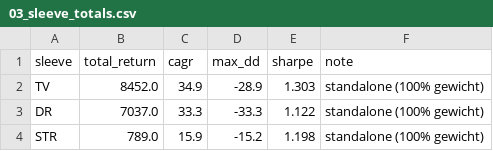
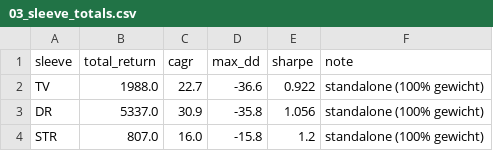
Before and after one commit to Jornvv/VTS-Dashboard, a CSV file: data/v20_report/03_sleeve_totals.csv, drawn as a sheet.

```diff
--- a/data/v20_report/03_sleeve_totals.csv
+++ b/data/v20_report/03_sleeve_totals.csv
@@ -1,4 +1,4 @@
 sleeve,total_return,cagr,max_dd,sharpe,note
-TV,8452.0,34.9,-28.9,1.303,standalone (100% gewicht)
-DR,7037.0,33.3,-33.3,1.122,standalone (100% gewicht)
-STR,789.0,15.9,-15.2,1.198,standalone (100% gewicht)
+TV,1988.0,22.7,-36.6,0.922,standalone (100% gewicht)
+DR,5337.0,30.9,-35.8,1.056,standalone (100% gewicht)
+STR,807.0,16.0,-15.8,1.2,standalone (100% gewicht)
```
Also changed, not shown: data/monitoring/signal_history.csv, data/v20_report/02_monthly_returns_heatmap.csv, 6 other files.
